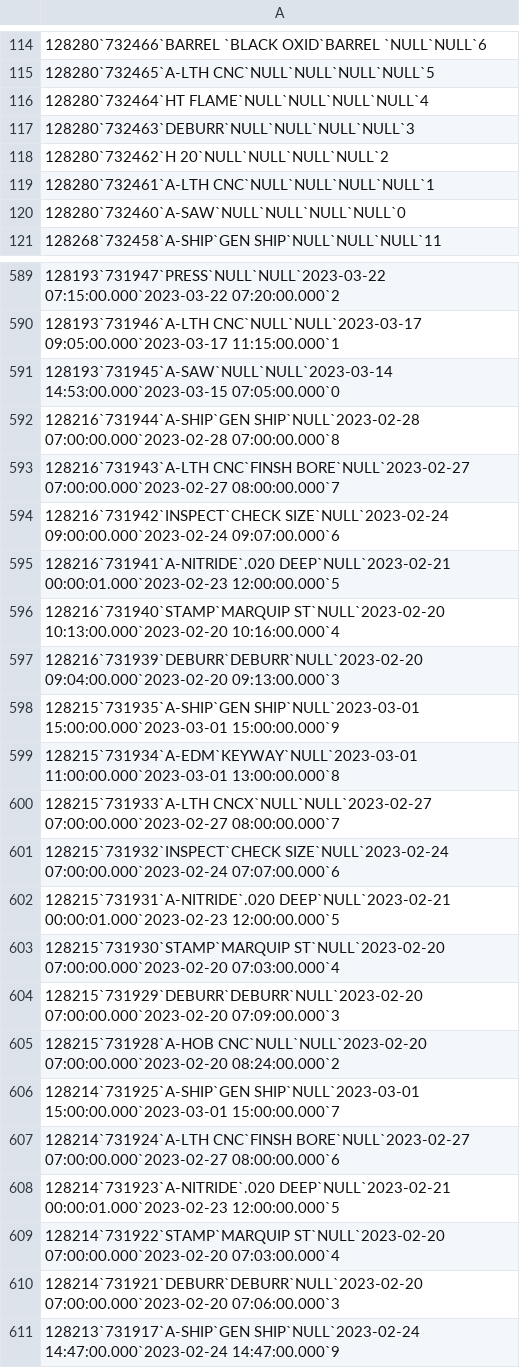
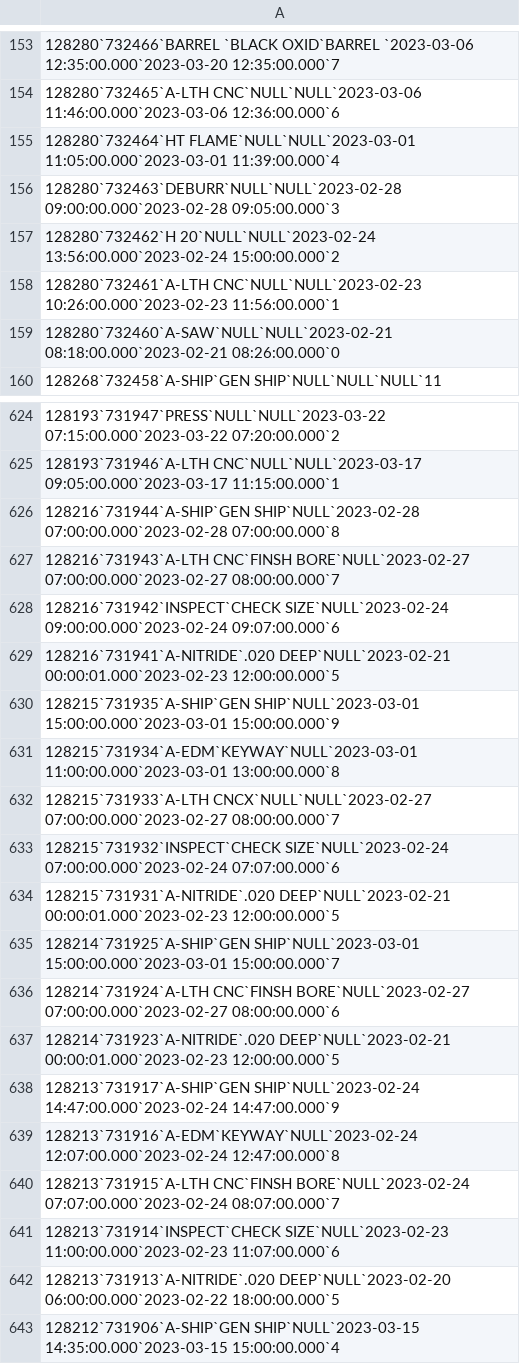
Before and after one commit to adacaleb/shophawk, a CSV file: app/assets/csv/runListOps.csv, drawn as a sheet; only a part is shown, gaps mark what is left out; the shorter side is filled out with more unchanged rows; removed rows and columns are numbered as before the commit, all else as after; the diff covers the shown part only; the diff names each change by its address in the sheet, - before the commit and + after, or states it on an @@ line.

```diff
--- a/app/assets/csv/runListOps.csv
+++ b/app/assets/csv/runListOps.csv
-A153: …`BLACK OXID`BARREL `NULL`NULL`6
+A153: …`BLACK OXID`BARREL `2023-03-06 12:35:00.000`2023-03-20 12:35:00.000`7
-A154: 128280`732465`A-LTH CNC`NULL`NULL`NULL`NULL`5
+A154: 128280`732465`A-LTH CNC`NULL`NULL`2023-03-06 11:46:00.000`2023-03-06 12:36:00.000`6
-A155: 128280`732464`HT FLAME`NULL`NULL`NULL`NULL`4
+A155: 128280`732464`HT FLAME`NULL`NULL`2023-03-01 11:05:00.000`2023-03-01 11:39:00.000`4
-A156: 128280`732463`DEBURR`NULL`NULL`NULL`NULL`3
+A156: 128280`732463`DEBURR`NULL`NULL`2023-02-28 09:00:00.000`2023-02-28 09:05:00.000`3
-A157: 128280`732462`H 20`NULL`NULL`NULL`NULL`2
+A157: 128280`732462`H 20`NULL`NULL`2023-02-24 13:56:00.000`2023-02-24 15:00:00.000`2
-A158: 128280`732461`A-LTH CNC`NULL`NULL`NULL`NULL`1
+A158: 128280`732461`A-LTH CNC`NULL`NULL`2023-02-23 10:26:00.000`2023-02-23 11:56:00.000`1
-A159: 128280`732460`A-SAW`NULL`NULL`NULL`NULL`0
+A159: 128280`732460`A-SAW`NULL`NULL`2023-02-21 08:18:00.000`2023-02-21 08:26:00.000`0
-row 591: 128193`731945`A-SAW`NULL`NULL`2023-03-14 14:53:00.000`2023-03-15 07:05:00.000`0
-row 596: 128216`731940`STAMP`MARQUIP ST`NULL`2023-02-20 10:13:00.000`2023-02-20 10:16:00.000`4
-row 597: 128216`731939`DEBURR`DEBURR`NULL`2023-02-20 09:04:00.000`2023-02-20 09:13:00.000`3
-row 603: 128215`731930`STAMP`MARQUIP ST`NULL`2023-02-20 07:00:00.000`2023-02-20 07:03:00.000`4
-row 604: 128215`731929`DEBURR`DEBURR`NULL`2023-02-20 07:00:00.000`2023-02-20 07:09:00.000`3
-row 605: 128215`731928`A-HOB CNC`NULL`NULL`2023-02-20 07:00:00.000`2023-02-20 08:24:00.000`2
-row 609: 128214`731922`STAMP`MARQUIP ST`NULL`2023-02-20 07:00:00.000`2023-02-20 07:03:00.000`4
-row 610: 128214`731921`DEBURR`DEBURR`NULL`2023-02-20 07:00:00.000`2023-02-20 07:06:00.000`3
```
Also changed, not shown: 39 added rows, 50 removed rows and 29 edited cells elsewhere in this file, app/assets/csv/tempjobs.csv, app/assets/csv/tempmat.csv, 36 other files.
